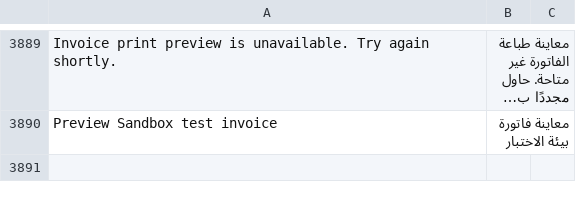
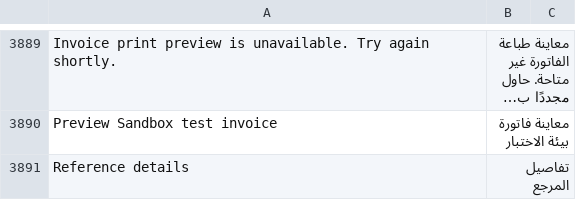
Before and after one commit to Bunood/bunood-theme, a CSV file: bunood_theme/translations/ar.csv, drawn as a sheet; only a part is shown, gaps mark what is left out; long unchanged cells end in …; the diff names each change by its address in the sheet, - before the commit and + after, or states it on an @@ line.

Commit message:
fix(journal): compact the native entry workbench
Keep essential context, native totals and account rows above the desktop fold; preserve required reference visibility and Advanced restoration. Include Arabic copy, targeted regressions and reproducible compiled assets. Document the bounded 470-byte CSS and 626-byte JS gzip increases; no engine changes or production promotion.

```diff
--- a/bunood_theme/translations/ar.csv
+++ b/bunood_theme/translations/ar.csv
+row 3891: Reference details | تفاصيل المرجع
```
Also changed, not shown: 13 other files.
